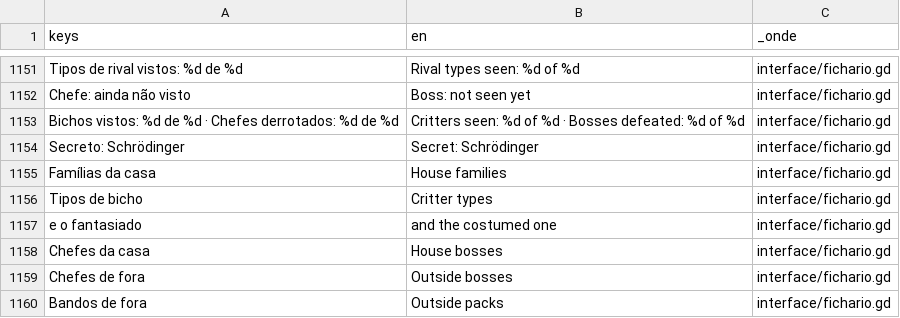
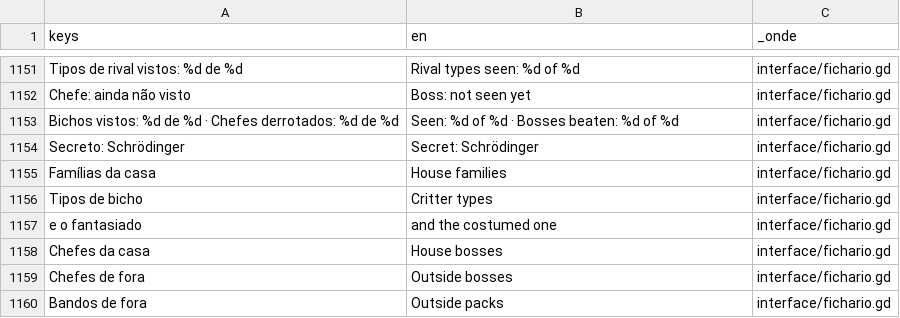
Before and after one commit to Israel-Mendes-git/gatos-e-roupas, a CSV file: idiomas/textos.csv, drawn as a sheet; only a part is shown, gaps mark what is left out; the diff covers the shown part only.

```diff
--- a/idiomas/textos.csv
+++ b/idiomas/textos.csv
@@ -1152,3 +1152,3 @@ Tipos de rival vistos: %d de %d,Rival types seen: %d of %d,interface/fichario.gd
 Chefe: ainda não visto,Boss: not seen yet,interface/fichario.gd
-Bichos vistos: %d de %d  ·  Chefes derrotados: %d de %d,Critters seen: %d of %d  ·  Bosses defeated: %d of %d,interface/fichario.gd
+Bichos vistos: %d de %d  ·  Chefes derrotados: %d de %d,Seen: %d of %d  ·  Bosses beaten: %d of %d,interface/fichario.gd
 Secreto: Schrödinger,Secret: Schrödinger,interface/fichario.gd
```
Also changed, not shown: 8 added rows and 12 edited cells elsewhere in this file, 1 other file.
